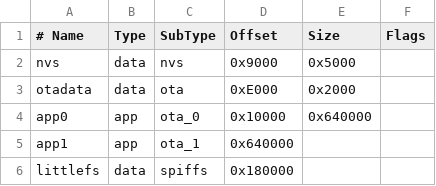
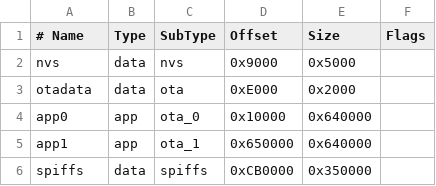
Before and after one commit to SchmalzTech-AI-Agents/ESP32BusDash, a CSV file: partitions_16MB.csv, drawn as a sheet.

```diff
--- a/partitions_16MB.csv
+++ b/partitions_16MB.csv
@@ -4,3 +4,3 @@ otadata,  data, ota,     0xE000,  0x2000,
 app0,     app,  ota_0,   0x10000, 0x640000,
-app1,     app,  ota_1,           0x640000,
-littlefs, data, spiffs,          0x180000,
+app1,     app,  ota_1,   0x650000, 0x640000,
+spiffs,   data, spiffs,  0xCB0000, 0x350000,
```
Also changed, not shown: 8 other files.
